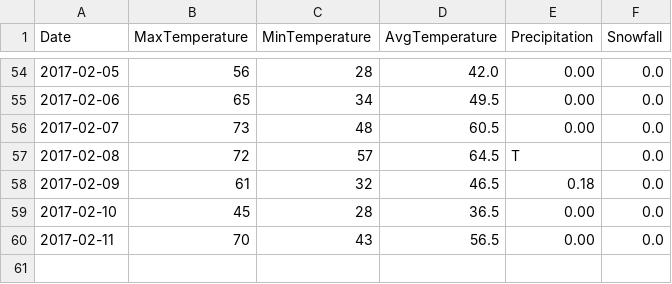
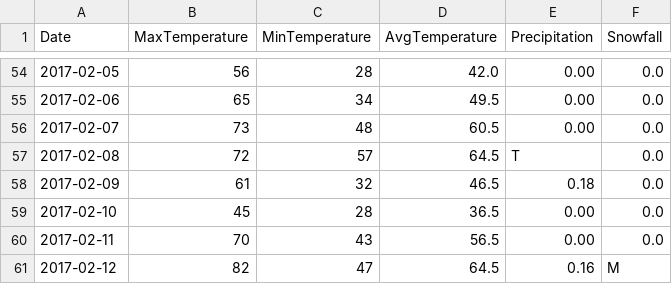
Before and after one commit to verumsolum/orf_weather, a CSV file: orfwx/data-raw/updates.csv, drawn as a sheet; only a part is shown, gaps mark what is left out; the diff names each change by its address in the sheet, - before the commit and + after, or states it on an @@ line.

Commit message:
Add Sunday's observations

```diff
--- a/orfwx/data-raw/updates.csv
+++ b/orfwx/data-raw/updates.csv
+row 61: 2017-02-12 | 82 | 47 | 64.5 | 0.16 | M
```
